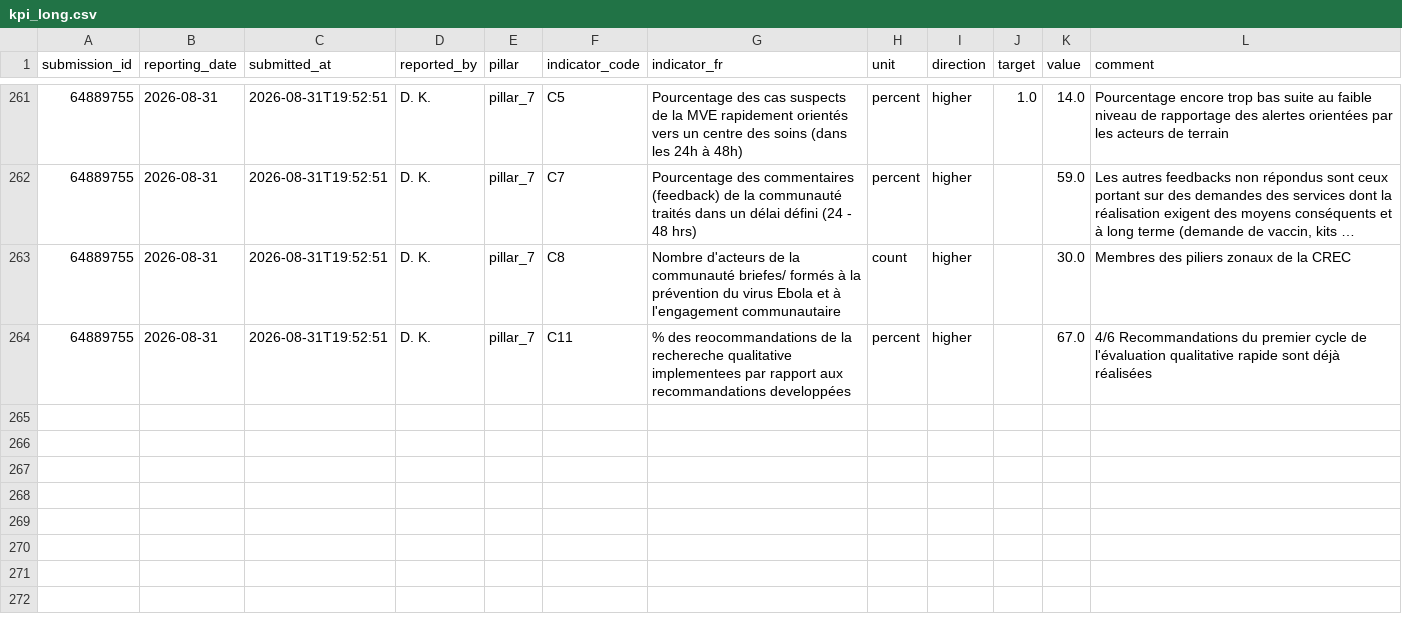
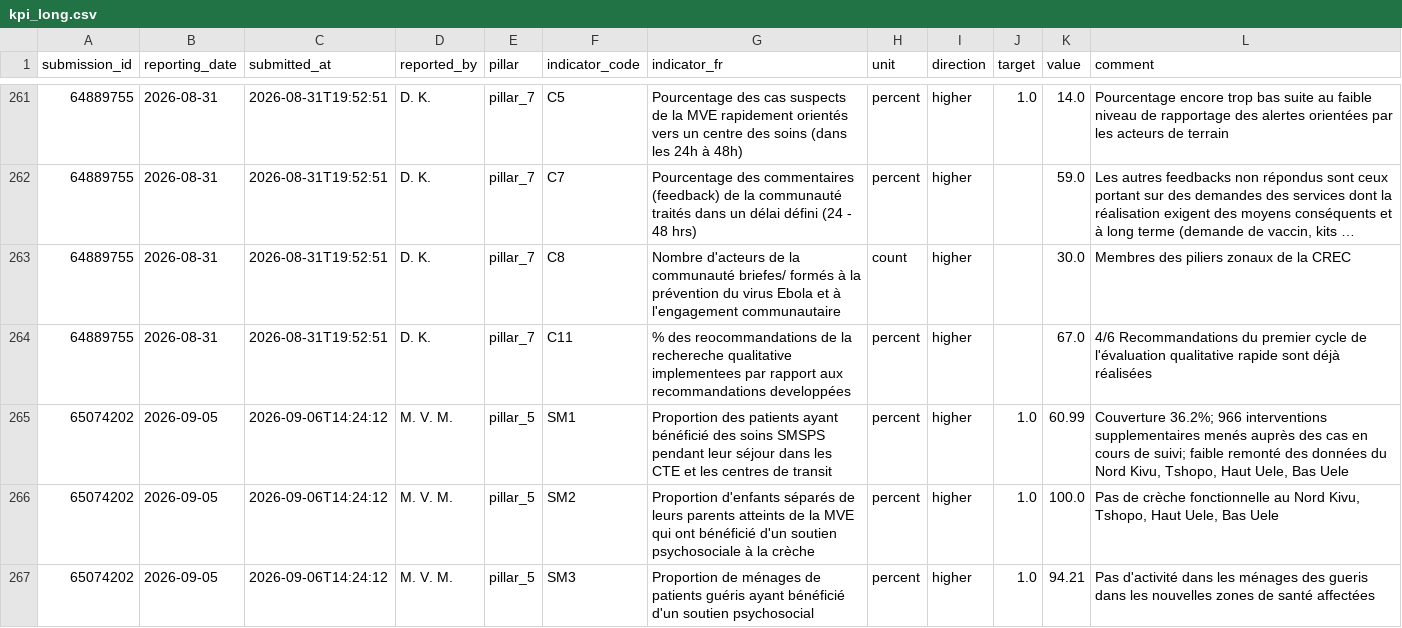
Before and after one commit to OgaSir-Gianni/Indicateurs-National-OMS-BVD, a CSV file: docs/data/kpi_long.csv, drawn as a sheet; only a part is shown, gaps mark what is left out; long unchanged cells end in …; the diff names each change by its address in the sheet, - before the commit and + after, or states it on an @@ line.

```diff
--- a/docs/data/kpi_long.csv
+++ b/docs/data/kpi_long.csv
+row 265: 65074202 | 2026-09-05 | 2026-09-06T14:24:12 | M. V. M. | pillar_5 | SM1 | Proportion des patients ayant bénéficié des soins SMSPS pendant leur séjour dans les CTE et les centres de transit | percent | higher | 1.0 | 60.99 | Couverture 36.2%; 966 interventions supplementaires menés auprès des cas en cours de suivi; faible remonté des données du Nord Kivu, Tshopo, Haut Uele, Bas Uele
+row 266: 65074202 | 2026-09-05 | 2026-09-06T14:24:12 | M. V. M. | pillar_5 | SM2 | Proportion d'enfants séparés de leurs parents atteints de la MVE qui ont bénéficié d'un soutien psychosociale à la crèche | percent | higher | 1.0 | 100.0 | Pas de crèche fonctionnelle au Nord Kivu, Tshopo, Haut Uele, Bas Uele
+row 267: 65074202 | 2026-09-05 | 2026-09-06T14:24:12 | M. V. M. | pillar_5 | SM3 | Proportion de ménages de patients guéris ayant bénéficié d'un soutien psychosocial | percent | higher | 1.0 | 94.21 | Pas d'activité dans les ménages des gueris dans les nouvelles zones de santé affectées
```
Also changed, not shown: 2 other files.
